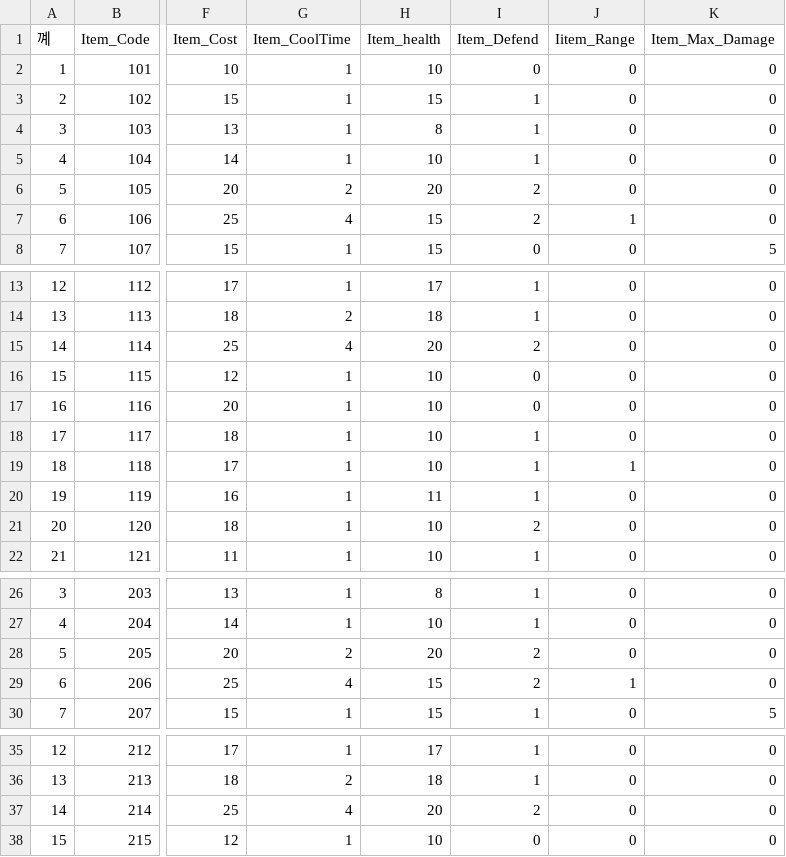
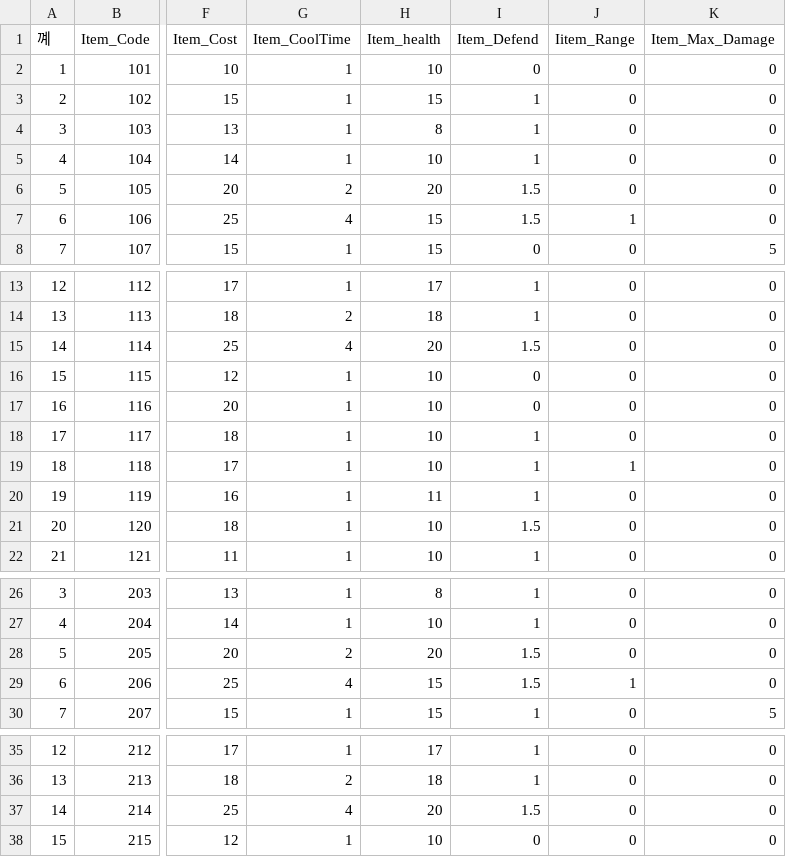
Before and after one commit to rkfkrhdu12/EverMore, a CSV file: Assets/Resources/ItemList.csv, drawn as a sheet; only a part is shown, gaps mark what is left out; the diff covers the shown part only; the diff names each change by its address in the sheet, - before the commit and + after, or states it on an @@ line.

Commit message:
Update ItemList.csv

```diff
--- a/Assets/Resources/ItemList.csv
+++ b/Assets/Resources/ItemList.csv
-I6:I7 (Item_Defend): 2
+I6:I7 (Item_Defend): 1.5
-I15 (Item_Defend): 2
+I15 (Item_Defend): 1.5
-I21 (Item_Defend): 2
+I21 (Item_Defend): 1.5
-I28:I29 (Item_Defend): 2
+I28:I29 (Item_Defend): 1.5
-I37 (Item_Defend): 2
+I37 (Item_Defend): 1.5
```
Also changed, not shown: 16 edited cells elsewhere in this file.
